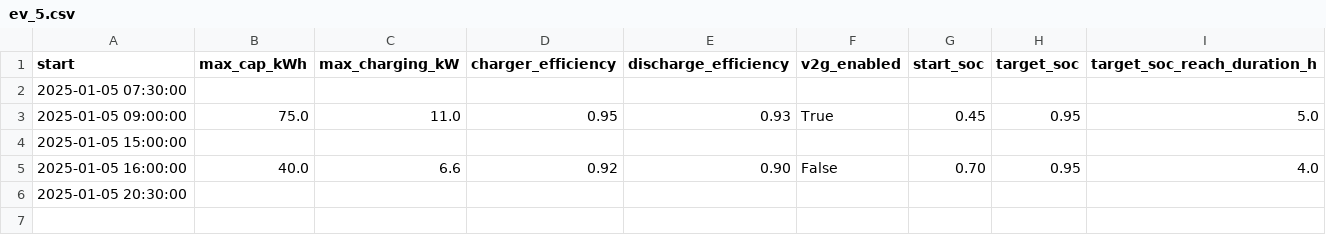
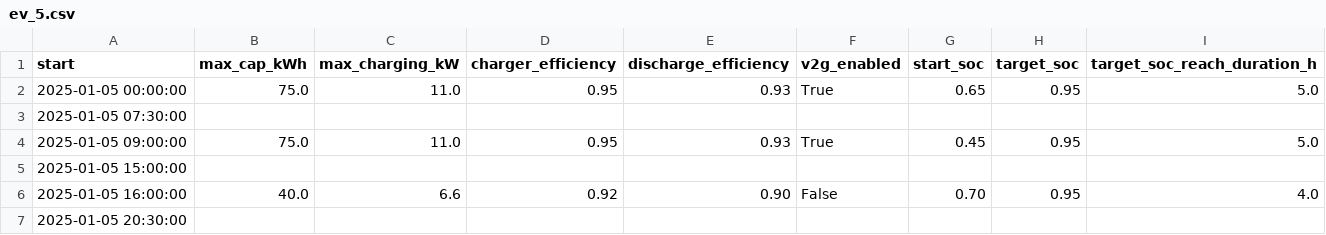
Before and after one commit to vince-pongracz/AdvBuildingGym, a CSV file: data/ev_usage_profiles/ev_5.csv, drawn as a sheet.

```diff
--- a/data/ev_usage_profiles/ev_5.csv
+++ b/data/ev_usage_profiles/ev_5.csv
@@ -1,2 +1,3 @@
 start,max_cap_kWh,max_charging_kW,charger_efficiency,discharge_efficiency,v2g_enabled,start_soc,target_soc,target_soc_reach_duration_h
+2025-01-05 00:00:00,75.0,11.0,0.95,0.93,True,0.65,0.95,5.0
 2025-01-05 07:30:00,,,,,,,,
```
Also changed, not shown: data/ev_usage_profiles/ev_2.csv, data/ev_usage_profiles/ev_3.csv, 1 other file.
